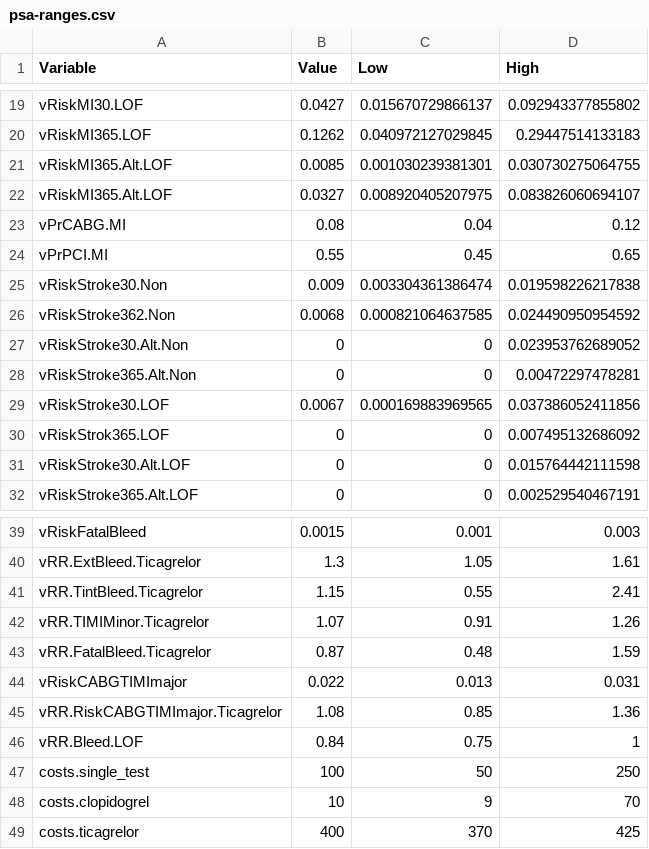
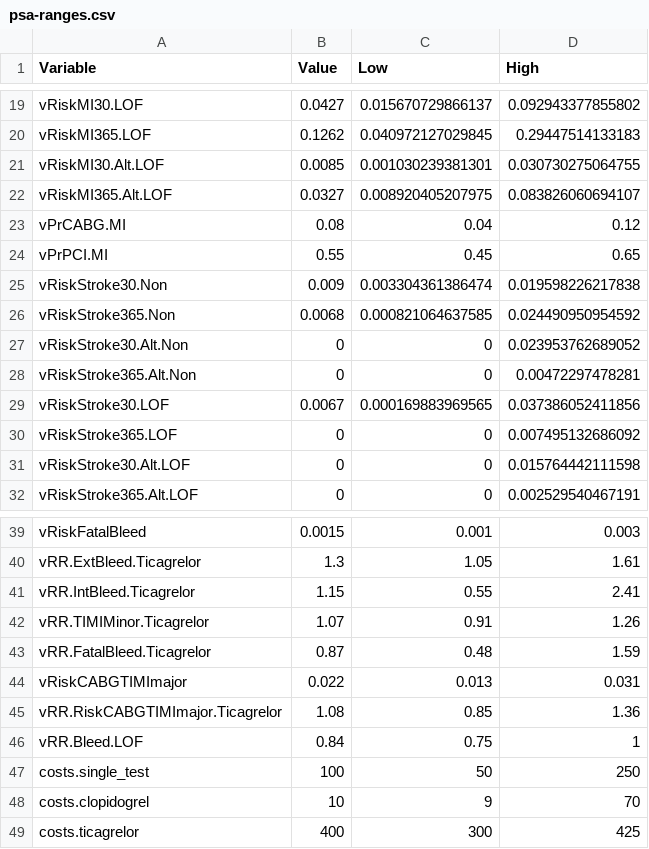
Before and after one commit to spgarbet/ignite, a CSV file: psa-ranges.csv, drawn as a sheet; only a part is shown, gaps mark what is left out.

Commit message:
Fixed typos found by Zilu in parameters. Extended Ticagrelor range to include original model runs

```diff
--- a/psa-ranges.csv
+++ b/psa-ranges.csv
@@ -20,3 +20,3 @@ vRiskMI30.LOF,0.0427,0.015670729866137,0.092943377855802
 vRiskMI365.LOF,0.1262,0.040972127029845,0.29447514133183
-vRiskMI365.Alt.LOF,0.0085,0.001030239381301,0.030730275064755
+vRiskMI30.Alt.LOF,0.0085,0.001030239381301,0.030730275064755
 vRiskMI365.Alt.LOF,0.0327,0.008920405207975,0.083826060694107
@@ -25,3 +25,3 @@ vPrPCI.MI,0.55,0.45,0.65
 vRiskStroke30.Non,0.009,0.003304361386474,0.019598226217838
-vRiskStroke362.Non,0.0068,0.000821064637585,0.024490950954592
+vRiskStroke365.Non,0.0068,0.000821064637585,0.024490950954592
 vRiskStroke30.Alt.Non,0,0,0.023953762689052
@@ -29,3 +29,3 @@ vRiskStroke365.Alt.Non,0,0,0.00472297478281
 vRiskStroke30.LOF,0.0067,0.000169883969565,0.037386052411856
-vRiskStrok365.LOF,0,0,0.007495132686092
+vRiskStroke365.LOF,0,0,0.007495132686092
 vRiskStroke30.Alt.LOF,0,0,0.015764442111598
@@ -40,3 +40,3 @@ vRiskFatalBleed,0.0015,0.001,0.003
 vRR.ExtBleed.Ticagrelor,1.3,1.05,1.61
-vRR.TintBleed.Ticagrelor,1.15,0.55,2.41
+vRR.IntBleed.Ticagrelor,1.15,0.55,2.41
 vRR.TIMIMinor.Ticagrelor,1.07,0.91,1.26
@@ -48,2 +48,2 @@ costs.single_test,100,50,250
 costs.clopidogrel,10,9,70
-costs.ticagrelor,400,370,425
+costs.ticagrelor,400,300,425
```
Also changed, not shown: 2 other files.
